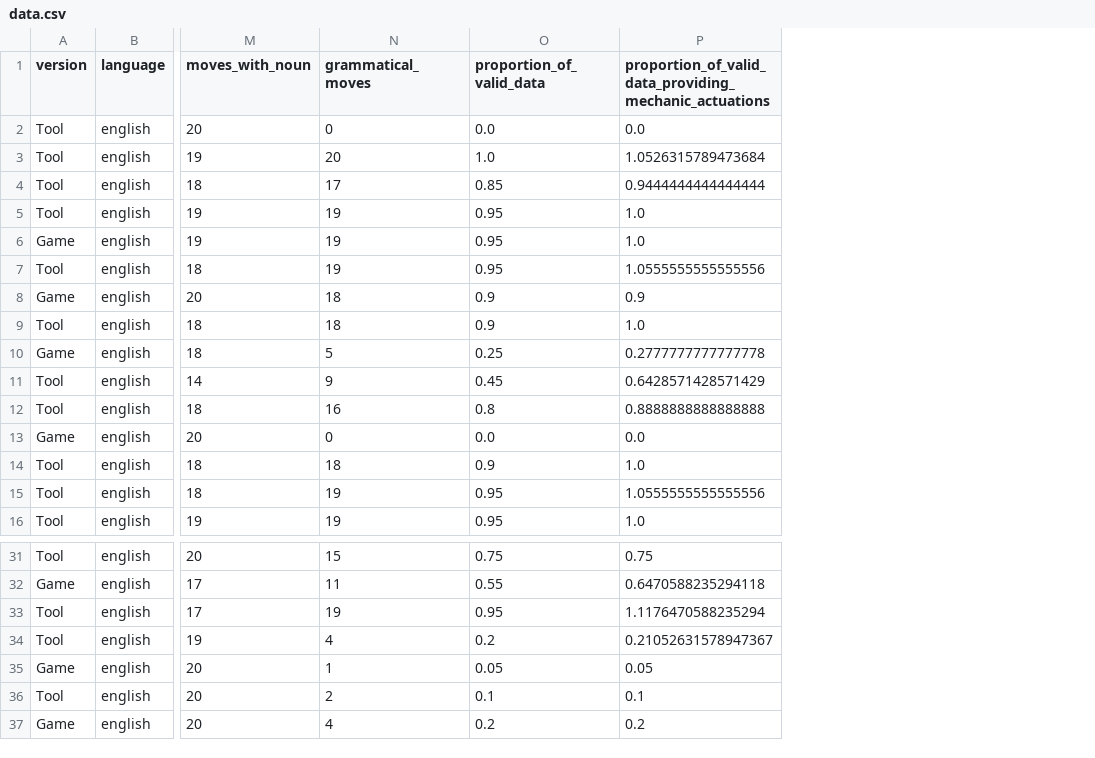
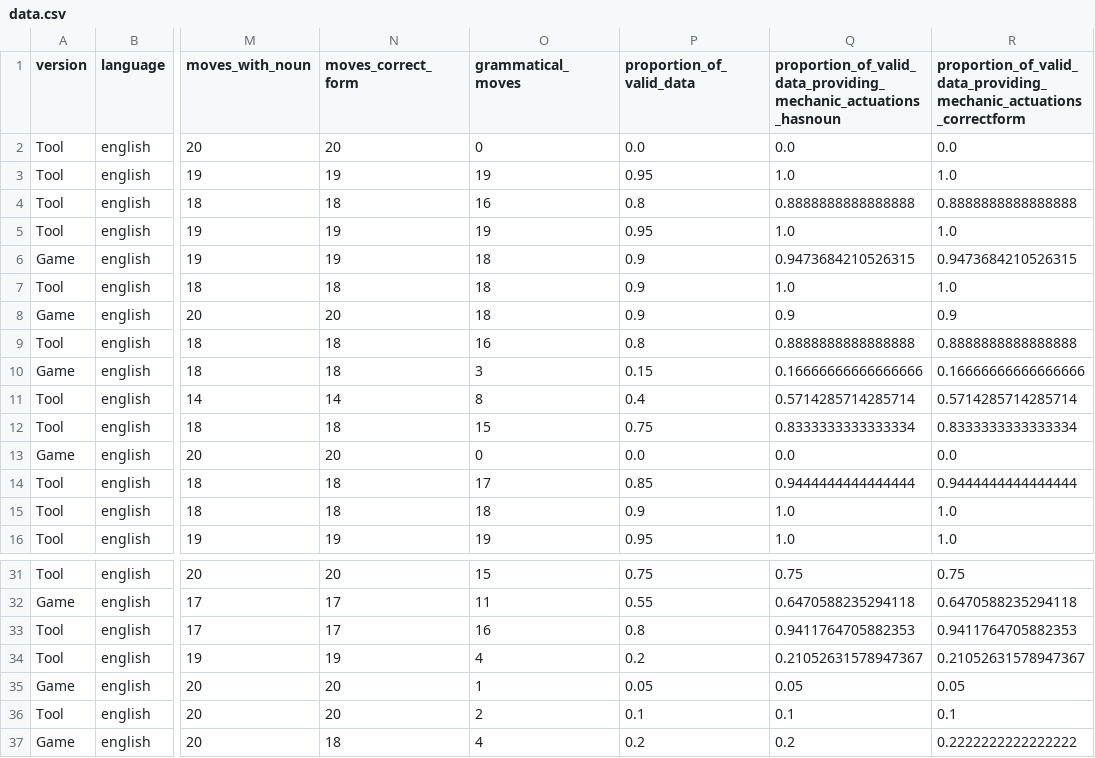
Before and after one commit to davidgundry/intrinsic-elicitation-1, a CSV file: out/data.csv, drawn as a sheet; only a part is shown, gaps mark what is left out; addresses are those after the commit; the diff covers the shown part only; the diff names each change by its address in the sheet, - before the commit and + after, or states it on an @@ line.

Commit message:
Now two ways of determining mechanic actuation _hasnoun and _correctform. This led to fix of bug where phrases without noun were gramatical

```diff
--- a/out/data.csv
+++ b/out/data.csv
+column N (moves_correct_form), rows 2-16: 20 | 19 | 18 | 19 | 19 | 18 | 20 | 18 | 18 | 14 | 18 | 20 | 18 | 18 | 19; rows 31-37: 20 | 17 | 17 | 19 | 20 | 20 | 18
+column R, rows 1-16: proportion_of_valid_data_providing_mechanic_actuations_correctform | 0.0 | 1.0 | 0.8888888888888888 | 1.0 | 0.9473684210526315 | 1.0 | 0.9 | 0.8888888888888888 | 0.16666666666666666 | 0.5714285714285714 | 0.8333333333333334 | 0.0 | 0.9444444444444444 | 1.0 | 1.0; rows 31-37: 0.75 | 0.6470588235294118 | 0.9411764705882353 | 0.21052631578947367 | 0.05 | 0.1 | 0.2222222222222222
-Q1: proportion_of_valid_data_providing_mechanic_actuations
+Q1: proportion_of_valid_data_providing_mechanic_actuations_hasnoun
-O3 (grammatical_moves): 20
+O3 (grammatical_moves): 19
-P3 (proportion_of_valid_data): 1.0
+P3 (proportion_of_valid_data): 0.95
-Q3: 1.0526315789473684
+Q3: 1.0
-O4 (grammatical_moves): 17
+O4 (grammatical_moves): 16
-P4 (proportion_of_valid_data): 0.85
+P4 (proportion_of_valid_data): 0.8
-Q4: 0.9444444444444444
+Q4: 0.8888888888888888
-O6:O7 (grammatical_moves): 19
+O6:O7 (grammatical_moves): 18
-P6:P7 (proportion_of_valid_data): 0.95
+P6:P7 (proportion_of_valid_data): 0.9
-Q6: 1.0
+Q6: 0.9473684210526315
-Q7: 1.0555555555555556
+Q7: 1.0
-O9 (grammatical_moves): 18
+O9 (grammatical_moves): 16
-P9 (proportion_of_valid_data): 0.9
+P9 (proportion_of_valid_data): 0.8
-Q9: 1.0
+Q9: 0.8888888888888888
-O10 (grammatical_moves): 5
+O10 (grammatical_moves): 3
-P10 (proportion_of_valid_data): 0.25
+P10 (proportion_of_valid_data): 0.15
-Q10: 0.2777777777777778
+Q10: 0.16666666666666666
-O11 (grammatical_moves): 9
+O11 (grammatical_moves): 8
-P11 (proportion_of_valid_data): 0.45
+P11 (proportion_of_valid_data): 0.4
-Q11: 0.6428571428571429
+Q11: 0.5714285714285714
-O12 (grammatical_moves): 16
+O12 (grammatical_moves): 15
-P12 (proportion_of_valid_data): 0.8
+P12 (proportion_of_valid_data): 0.75
-Q12: 0.8888888888888888
+Q12: 0.8333333333333334
-O14 (grammatical_moves): 18
+O14 (grammatical_moves): 17
-P14 (proportion_of_valid_data): 0.9
+P14 (proportion_of_valid_data): 0.85
-Q14: 1.0
+Q14: 0.9444444444444444
-O15 (grammatical_moves): 19
+O15 (grammatical_moves): 18
-P15 (proportion_of_valid_data): 0.95
+P15 (proportion_of_valid_data): 0.9
-Q15: 1.0555555555555556
+Q15: 1.0
-O33 (grammatical_moves): 19
+O33 (grammatical_moves): 16
-P33 (proportion_of_valid_data): 0.95
+P33 (proportion_of_valid_data): 0.8
-Q33: 1.1176470588235294
+Q33: 0.9411764705882353
```
Also changed, not shown: 84 edited cells elsewhere in this file, 10 other files.
